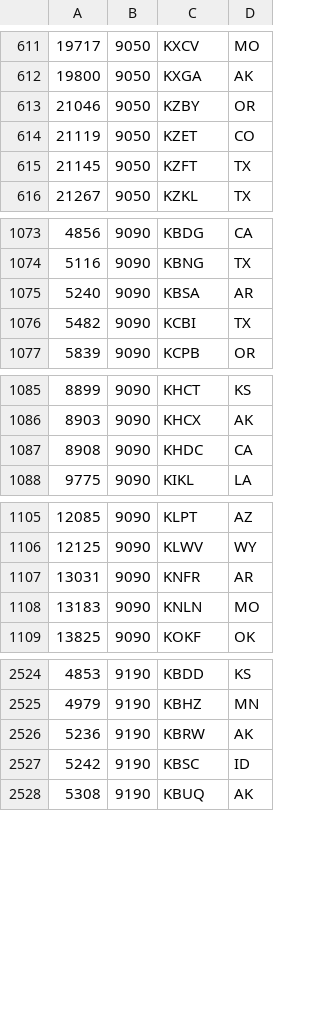
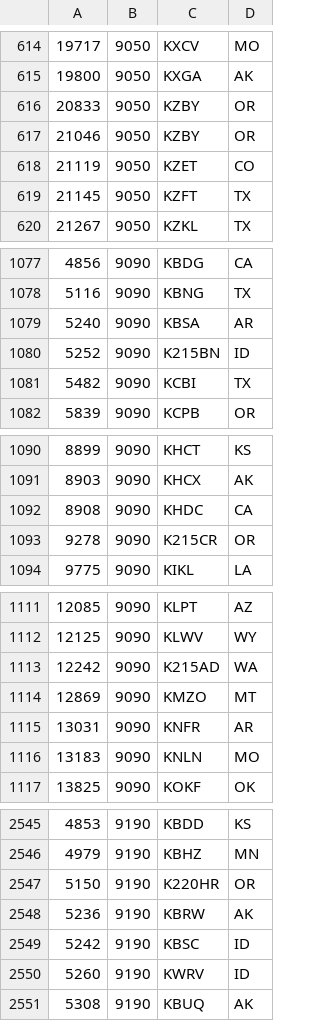
Before and after one commit to PE5PVB/TEF6686_ESP32, a CSV file: data/USA_90-92.csv, drawn as a sheet; only a part is shown, gaps mark what is left out; the diff covers the shown part only; the diff names each change by its address in the sheet, - before the commit and + after, or states it on an @@ line.

```diff
--- a/data/USA_90-92.csv
+++ b/data/USA_90-92.csv
+row 616: 20833 | 9050 | KZBY | OR
+row 1080: 5252 | 9090 | K215BN | ID
+row 1093: 9278 | 9090 | K215CR | OR
+row 1113: 12242 | 9090 | K215AD | WA
+row 1114: 12869 | 9090 | KMZO | MT
+row 2547: 5150 | 9190 | K220HR | OR
+row 2550: 5260 | 9190 | KWRV | ID
```
Also changed, not shown: 17 added rows, 1 moved row and 2 edited cells elsewhere in this file.
